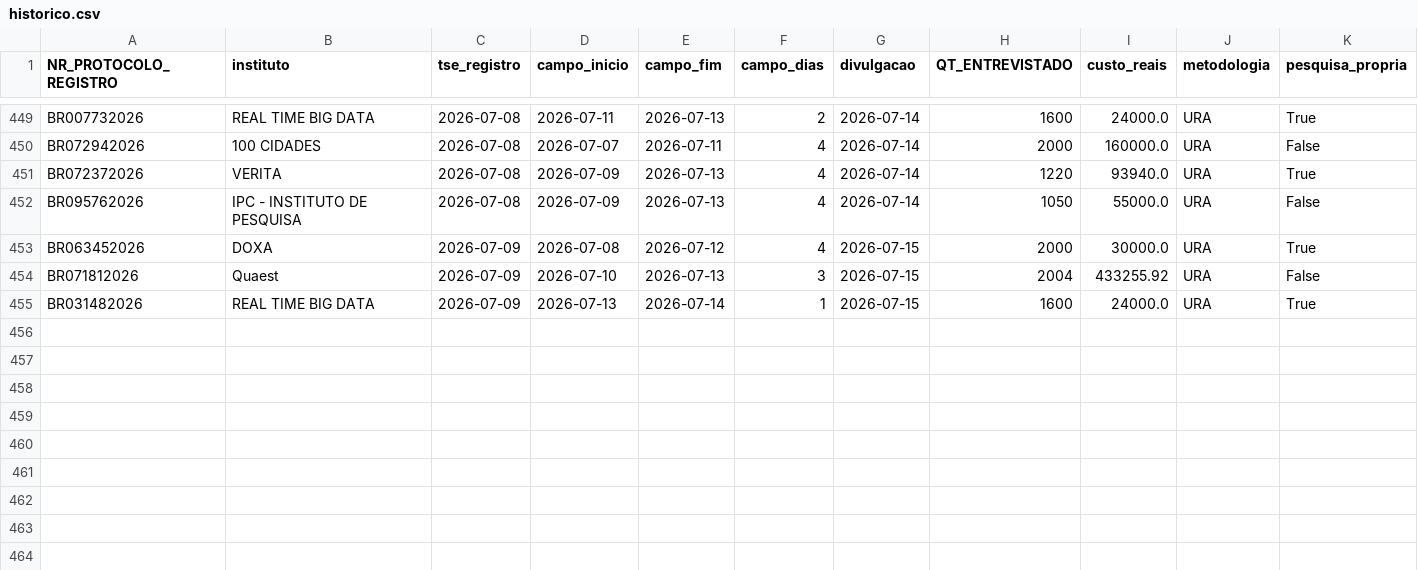
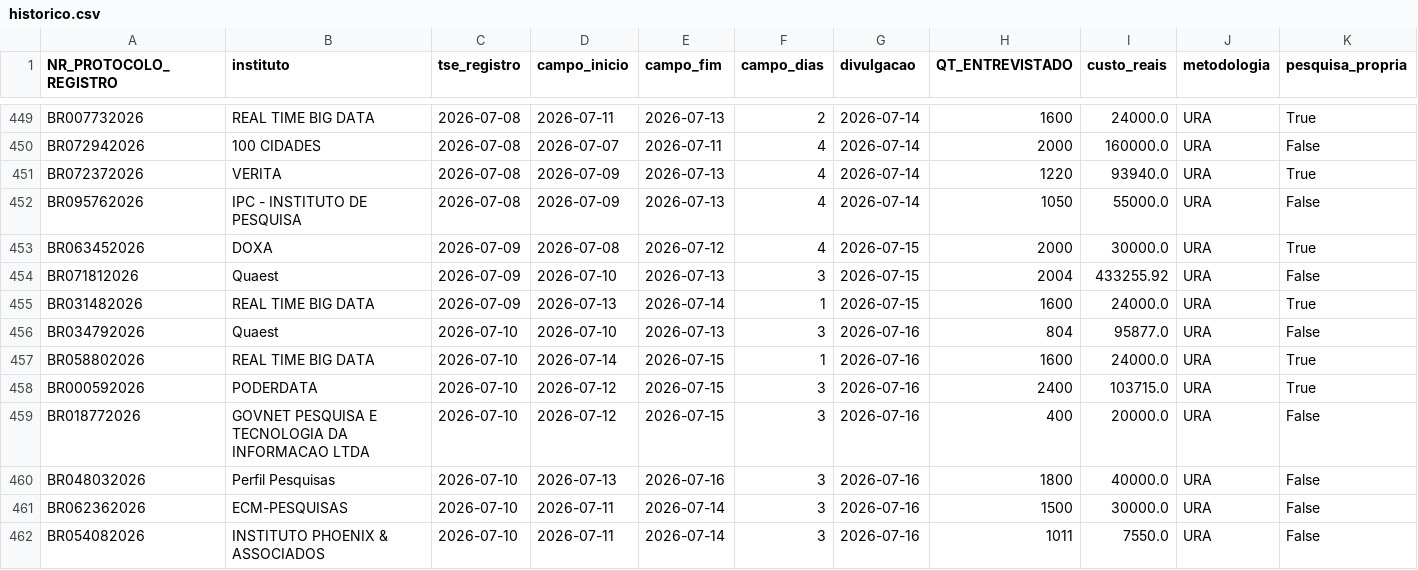
Before and after one commit to anac82/monitor-tse, a CSV file: data/historico.csv, drawn as a sheet; only a part is shown, gaps mark what is left out; rows hold the shown columns only; the diff names each change by its address in the sheet, - before the commit and + after, or states it on an @@ line.

```diff
--- a/data/historico.csv
+++ b/data/historico.csv
+row 456: BR034792026 | Quaest | 2026-07-10 | 2026-07-10 | 2026-07-13 | 3 | 2026-07-16 | 804 | 95877.0 | URA | False
+row 457: BR058802026 | REAL TIME BIG DATA | 2026-07-10 | 2026-07-14 | 2026-07-15 | 1 | 2026-07-16 | 1600 | 24000.0 | URA | True
+row 458: BR000592026 | PODERDATA | 2026-07-10 | 2026-07-12 | 2026-07-15 | 3 | 2026-07-16 | 2400 | 103715.0 | URA | True
+row 459: BR018772026 | GOVNET PESQUISA E TECNOLOGIA DA INFORMACAO LTDA | 2026-07-10 | 2026-07-12 | 2026-07-15 | 3 | 2026-07-16 | 400 | 20000.0 | URA | False
+row 460: BR048032026 | Perfil Pesquisas | 2026-07-10 | 2026-07-13 | 2026-07-16 | 3 | 2026-07-16 | 1800 | 40000.0 | URA | False
+row 461: BR062362026 | ECM-PESQUISAS | 2026-07-10 | 2026-07-11 | 2026-07-14 | 3 | 2026-07-16 | 1500 | 30000.0 | URA | False
+row 462: BR054082026 | INSTITUTO PHOENIX & ASSOCIADOS | 2026-07-10 | 2026-07-11 | 2026-07-14 | 3 | 2026-07-16 | 1011 | 7550.0 | URA | False
```
Also changed, not shown: 4 other files.
